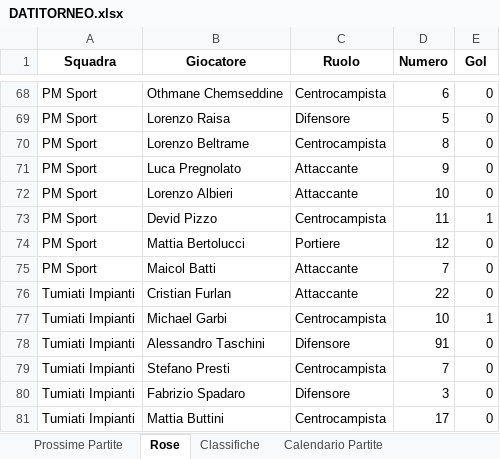
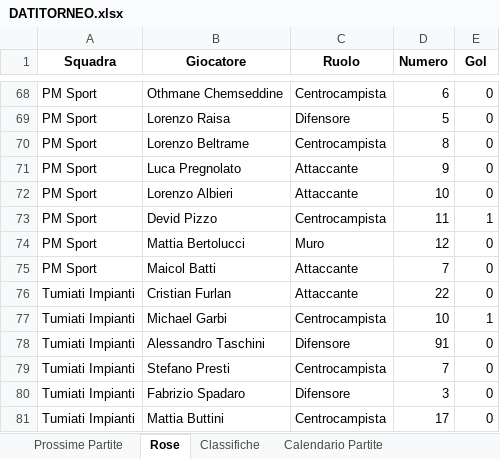
Before and after one commit to robertolibanora/FutRivals, an Excel workbook: DATITORNEO.xlsx, sheet Rose, drawn as a sheet; only a part is shown, gaps mark what is left out; values as stored, in another font and other column widths than the file's, no borders; the diff names each change by its address in the sheet, - before the commit and + after, or states it on an @@ line.

```diff
--- a/DATITORNEO.xlsx (sheet Rose)
+++ b/DATITORNEO.xlsx (sheet Rose)
-C74 (Ruolo): Portiere
+C74 (Ruolo): Muro
```
Also changed, not shown: 1 other file.
